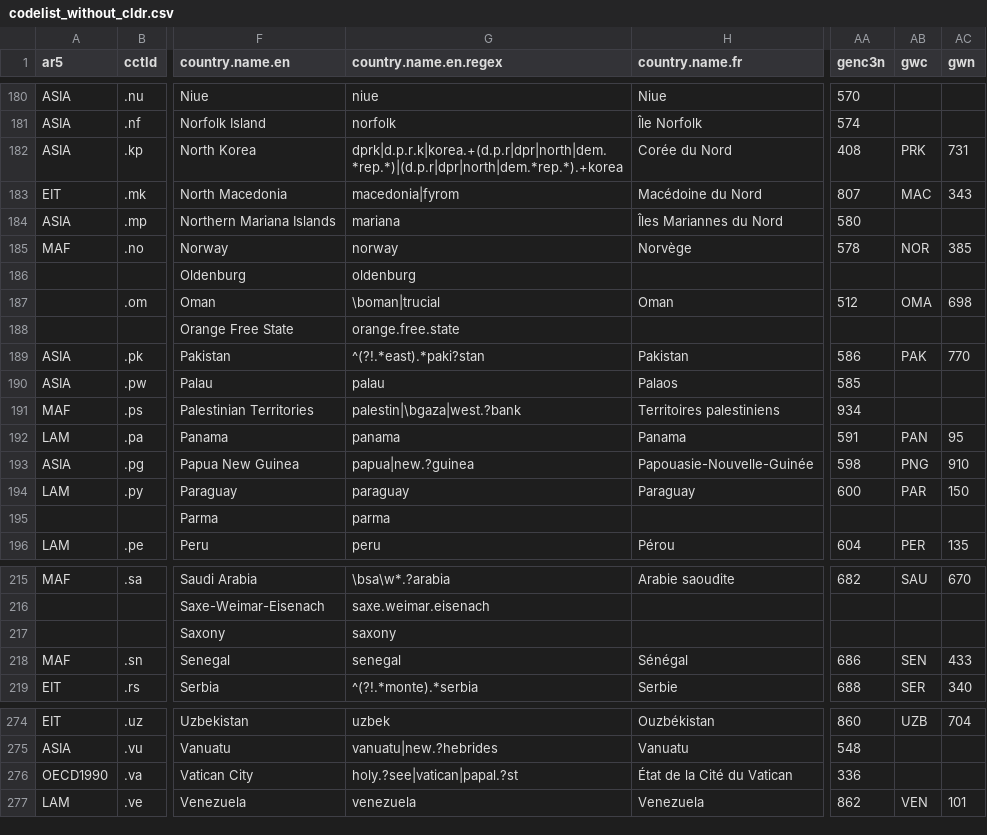
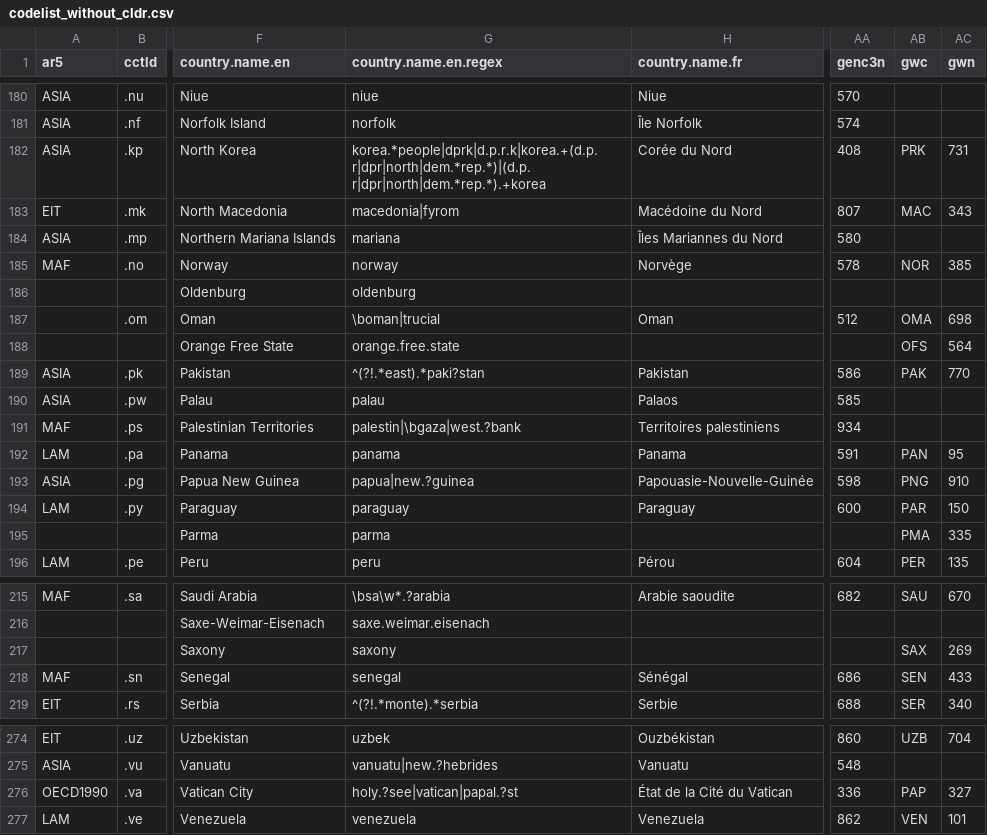
Before and after one commit to vincentarelbundock/countrycode, a CSV file: dictionary/codelist_without_cldr.csv, drawn as a sheet; only a part is shown, gaps mark what is left out; the diff covers the shown part only; the diff names each change by its address in the sheet, - before the commit and + after, or states it on an @@ line.

```diff
--- a/dictionary/codelist_without_cldr.csv
+++ b/dictionary/codelist_without_cldr.csv
-G182 (country.name.en.regex): dprk|d.p.r.k|korea.+(d.p.r|dpr|north|dem.*rep.*)|(d.p.r|dpr|north|dem.*rep.*).+korea
+G182 (country.name.en.regex): korea.*people|dprk|d.p.r.k|korea.+(d.p.r|dpr|north|dem.*rep.*)|(d.p.r|dpr|north|dem.*rep.*).+korea
-AB188 (gwc): (empty)
+AB188 (gwc): OFS
-AC188 (gwn): (empty)
+AC188 (gwn): 564
-AB195 (gwc): (empty)
+AB195 (gwc): PMA
-AC195 (gwn): (empty)
+AC195 (gwn): 335
-AB217 (gwc): (empty)
+AB217 (gwc): SAX
-AC217 (gwn): (empty)
+AC217 (gwn): 269
-AB276 (gwc): (empty)
+AB276 (gwc): PAP
-AC276 (gwn): (empty)
+AC276 (gwn): 327
```
Also changed, not shown: 16 edited cells elsewhere in this file, dictionary/data_regex.csv, 9 other files.
